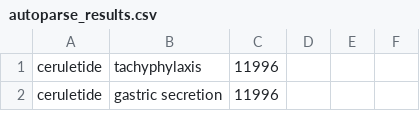
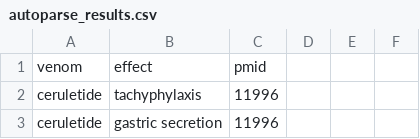
Before and after one commit to JDRomano2/VenomDB, a CSV file: autoparse_results.csv, drawn as a sheet; only a part is shown.

```diff
--- a/autoparse_results.csv
+++ b/autoparse_results.csv
@@ -1 +1,2 @@
+venom,effect,pmid
 ceruletide,tachyphylaxis,11996
```
Also changed, not shown: smdb_venom_table.csv.
